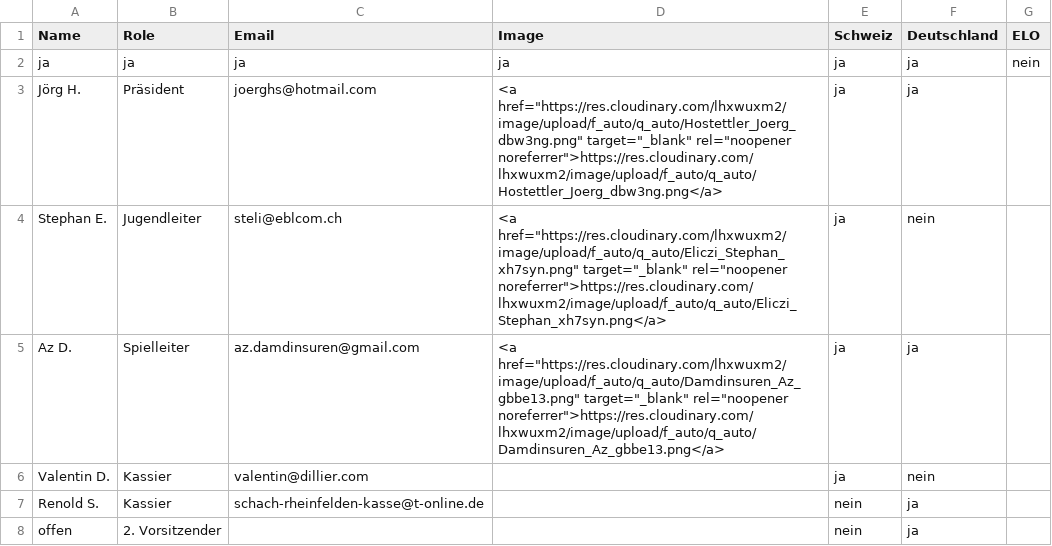
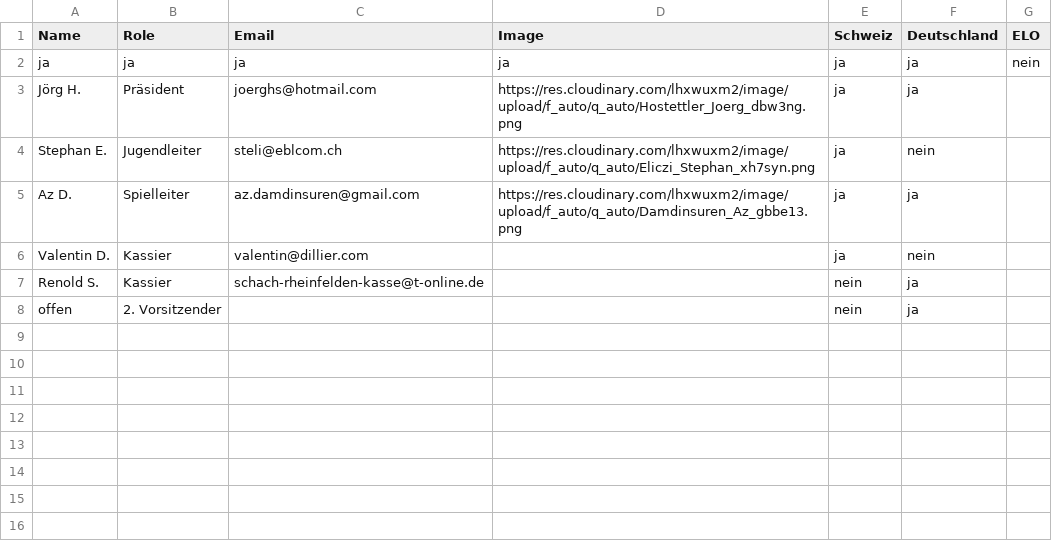
Before and after one commit to Schach-Rheinfelden/schach-rheinfelden.github.io, a CSV file: data/members.csv, drawn as a sheet.

Commit message:
Auto-Update via Apps Script: data/members.csv

```diff
--- a/data/members.csv
+++ b/data/members.csv
@@ -2,5 +2,5 @@ Name;Role;Email;Image;Schweiz;Deutschland;ELO
 ja;ja;ja;ja;ja;ja;nein
-Jörg H.;Präsident;joerghs@hotmail.com;"<a href=""https://res.cloudinary.com/lhxwuxm2/image/upload/f_auto/q_auto/Hostettler_Joerg_dbw3ng.png"" target=""_blank"" rel=""noopener noreferrer"">https://res.cloudinary.com/lhxwuxm2/image/upload/f_auto/q_auto/Hostettler_Joerg_dbw3ng.png</a>";ja;ja;
-Stephan E.;Jugendleiter;steli@eblcom.ch;"<a href=""https://res.cloudinary.com/lhxwuxm2/image/upload/f_auto/q_auto/Eliczi_Stephan_xh7syn.png"" target=""_blank"" rel=""noopener noreferrer"">https://res.cloudinary.com/lhxwuxm2/image/upload/f_auto/q_auto/Eliczi_Stephan_xh7syn.png</a>";ja;nein;
-Az D.;Spielleiter;az.damdinsuren@gmail.com;"<a href=""https://res.cloudinary.com/lhxwuxm2/image/upload/f_auto/q_auto/Damdinsuren_Az_gbbe13.png"" target=""_blank"" rel=""noopener noreferrer"">https://res.cloudinary.com/lhxwuxm2/image/upload/f_auto/q_auto/Damdinsuren_Az_gbbe13.png</a>";ja;ja;
+Jörg H.;Präsident;joerghs@hotmail.com;https://res.cloudinary.com/lhxwuxm2/image/upload/f_auto/q_auto/Hostettler_Joerg_dbw3ng.png;ja;ja;
+Stephan E.;Jugendleiter;steli@eblcom.ch;https://res.cloudinary.com/lhxwuxm2/image/upload/f_auto/q_auto/Eliczi_Stephan_xh7syn.png;ja;nein;
+Az D.;Spielleiter;az.damdinsuren@gmail.com;https://res.cloudinary.com/lhxwuxm2/image/upload/f_auto/q_auto/Damdinsuren_Az_gbbe13.png;ja;ja;
 Valentin D.;Kassier;valentin@dillier.com;;ja;nein;
```
